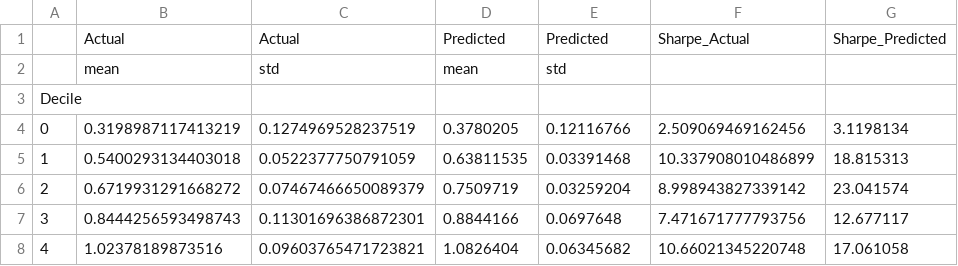
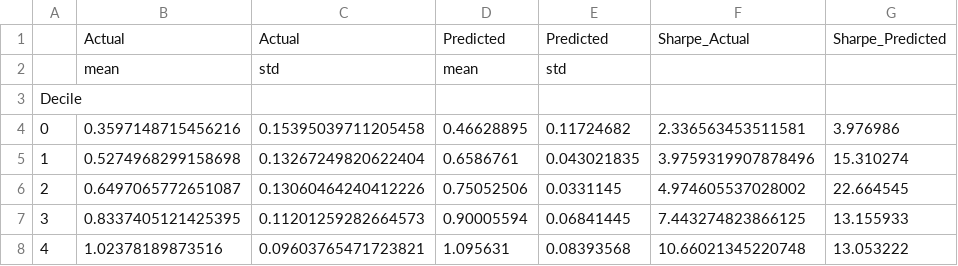
Before and after one commit to DennisSackmann/Problemset6, a CSV file: data/decile_analysis_NN.csv, drawn as a sheet; only a part is shown; the diff covers the shown part only.

```diff
--- a/data/decile_analysis_NN.csv
+++ b/data/decile_analysis_NN.csv
@@ -3,6 +3,6 @@
 Decile,,,,,,
-0,0.3198987117413219,0.1274969528237519,0.3780205,0.12116766,2.509069469162456,3.1198134
-1,0.5400293134403018,0.0522377750791059,0.63811535,0.03391468,10.337908010486899,18.815313
-2,0.6719931291668272,0.07467466650089379,0.7509719,0.03259204,8.998943827339142,23.041574
-3,0.8444256593498743,0.11301696386872301,0.8844166,0.0697648,7.471671777793756,12.677117
-4,1.02378189873516,0.09603765471723821,1.0826404,0.06345682,10.66021345220748,17.061058
+0,0.3597148715456216,0.15395039711205458,0.46628895,0.11724682,2.336563453511581,3.976986
+1,0.5274968299158698,0.13267249820622404,0.6586761,0.043021835,3.9759319907878496,15.310274
+2,0.6497065772651087,0.13060464240412226,0.75052506,0.0331145,4.974605537028002,22.664545
+3,0.8337405121425395,0.11201259282664573,0.90005594,0.06841445,7.443274823866125,13.155933
+4,1.02378189873516,0.09603765471723821,1.095631,0.08393568,10.66021345220748,13.053222
```
Also changed, not shown: 30 edited cells elsewhere in this file, data/diebold_mariano_results.csv, data/r2_results.csv, 8 other files.
